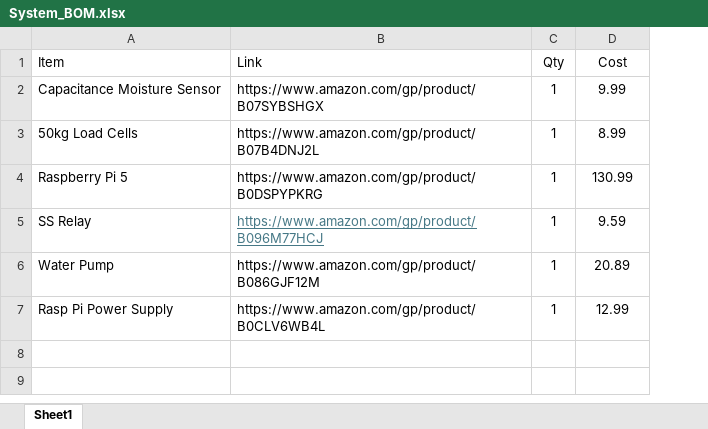
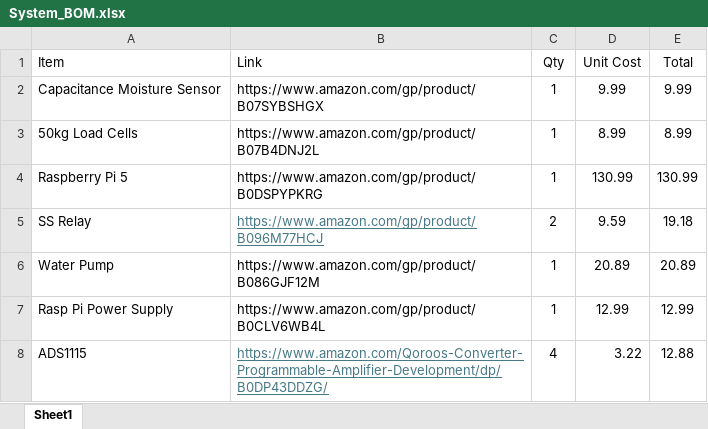
Before and after one commit to Lelano/plants-love-rust, an Excel workbook: System_BOM.xlsx, sheet Sheet1, drawn as a sheet; values as stored, in another font and other column widths than the file's, no borders; charts and pictures not drawn; the diff names each change by its address in the sheet, - before the commit and + after, or states it on an @@ line.

```diff
--- a/System_BOM.xlsx (sheet Sheet1)
+++ b/System_BOM.xlsx (sheet Sheet1)
+column E (Total), rows 2-7: 9.99 | 8.99 | 130.99 | 19.18 | 20.89 | 12.99
-D1: Cost
+D1: Unit Cost
-C5 (Qty): 1
+C5 (Qty): 2
+row 8: ADS1115 | https://www.amazon.com/Qoroos-Converter-Programmable-Amplifier-Development/dp/B0DP43DDZG/ | 4 | 3.22 | 12.88
```
Also changed, not shown: charts or pictures, 1 other file.
